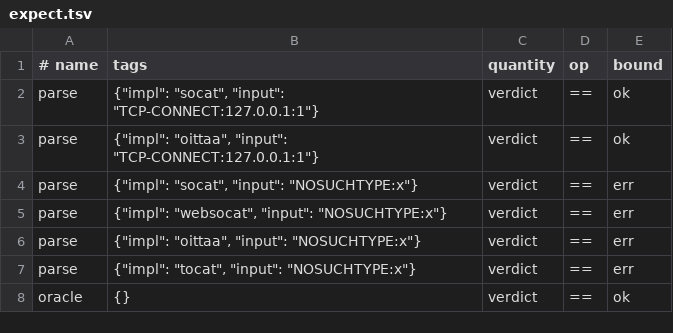
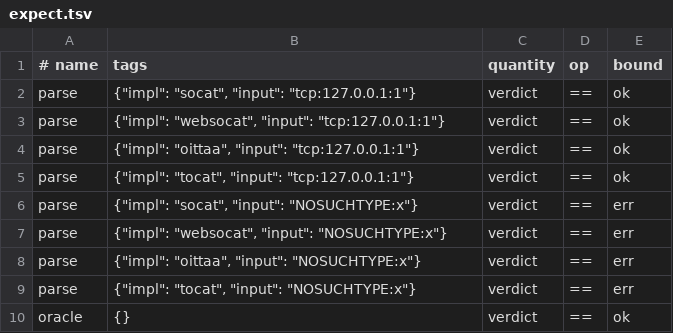
Before and after one commit to sw2m/pdbd-bench, a TSV file: ci/socat/expect.tsv, drawn as a sheet.

```diff
--- a/ci/socat/expect.tsv
+++ b/ci/socat/expect.tsv
@@ -1,4 +1,6 @@
 # name	tags	quantity	op	bound
-parse	{"impl": "socat", "input": "TCP-CONNECT:127.0.0.1:1"}	verdict	==	"ok"
-parse	{"impl": "oittaa", "input": "TCP-CONNECT:127.0.0.1:1"}	verdict	==	"ok"
+parse	{"impl": "socat", "input": "tcp:127.0.0.1:1"}	verdict	==	"ok"
+parse	{"impl": "websocat", "input": "tcp:127.0.0.1:1"}	verdict	==	"ok"
+parse	{"impl": "oittaa", "input": "tcp:127.0.0.1:1"}	verdict	==	"ok"
+parse	{"impl": "tocat", "input": "tcp:127.0.0.1:1"}	verdict	==	"ok"
 parse	{"impl": "socat", "input": "NOSUCHTYPE:x"}	verdict	==	"err"
```
Also changed, not shown: 13 other files.
